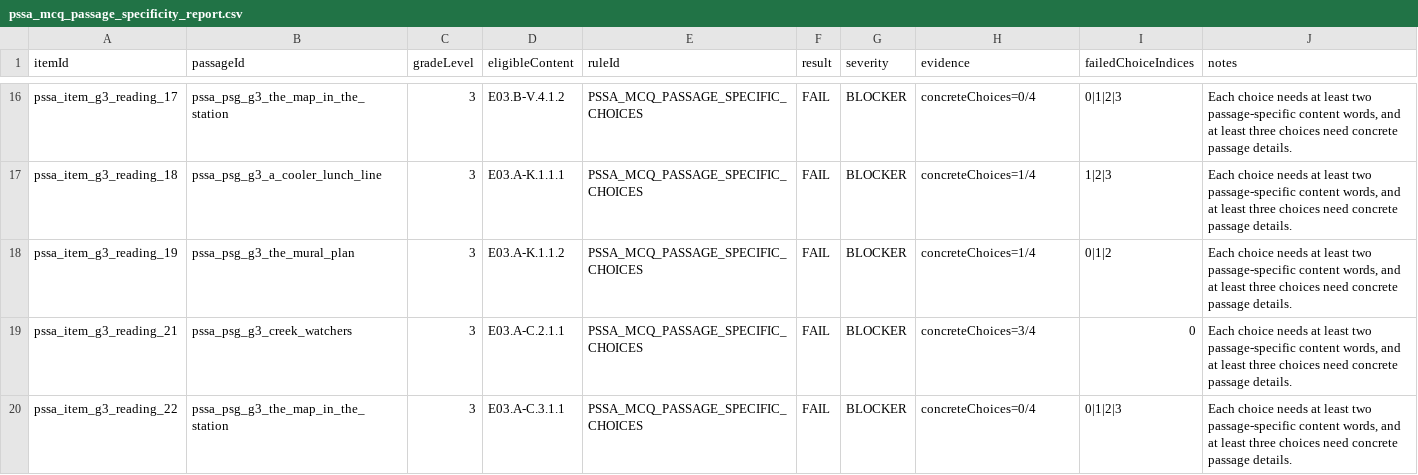
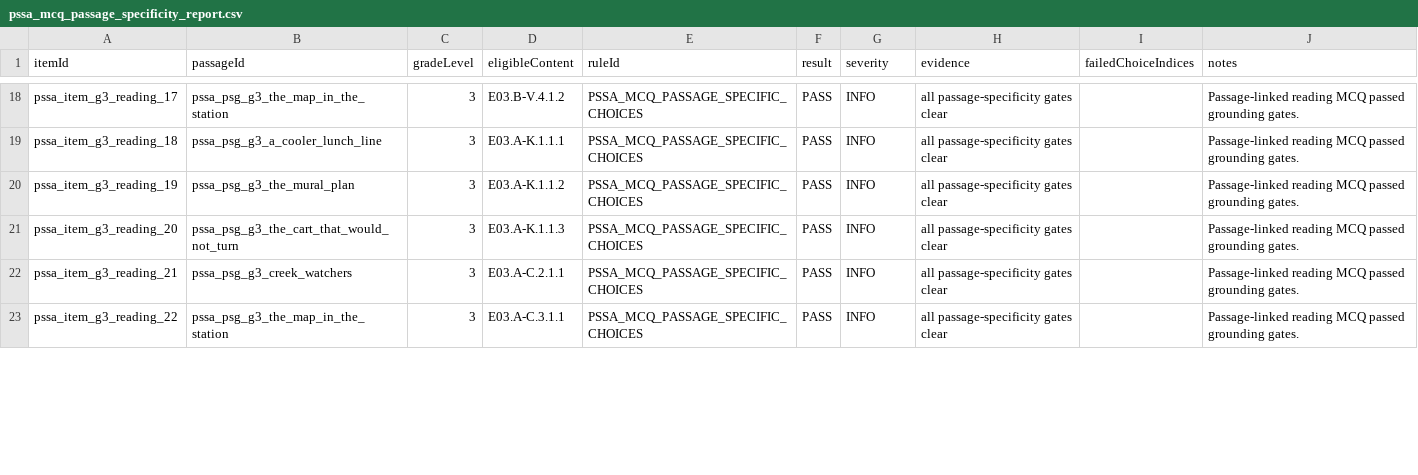
Before and after one commit to jo19140/pssa-prep-platform-live, a CSV file: audit_exports/pssa_pr4c_passage_specificity/pssa_mcq_passage_specificity_report.csv, drawn as a sheet; only a part is shown, gaps mark what is left out; addresses are those after the commit; the diff covers the shown part only; the diff names each change by its address in the sheet, - before the commit and + after, or states it on an @@ line.

Commit message:
Reauthor Grade 3 PSSA reading items

```diff
--- a/audit_exports/pssa_pr4c_passage_specificity/pssa_mcq_passage_specificity_report.csv
+++ b/audit_exports/pssa_pr4c_passage_specificity/pssa_mcq_passage_specificity_report.csv
-F18:F20 (result): FAIL
+F18:F20 (result): PASS
-G18:G20 (severity): BLOCKER
+G18:G20 (severity): INFO
-H18 (evidence): concreteChoices=0/4
+H18 (evidence): all passage-specificity gates clear
-I18 (failedChoiceIndices): 0|1|2|3
+I18 (failedChoiceIndices): (empty)
-J18:J20 (notes): Each choice needs at least two passage-specific content words, and at least three choices need concrete passage details.
+J18:J20 (notes): Passage-linked reading MCQ passed grounding gates.
-H19:H20 (evidence): concreteChoices=1/4
+H19:H20 (evidence): all passage-specificity gates clear
-I19 (failedChoiceIndices): 1|2|3
+I19 (failedChoiceIndices): (empty)
-I20 (failedChoiceIndices): 0|1|2
+I20 (failedChoiceIndices): (empty)
+row 21: pssa_item_g3_reading_20 | pssa_psg_g3_the_cart_that_would_not_turn | 3 | E03.A-K.1.1.3 | PSSA_MCQ_PASSAGE_SPECIFIC_CHOICES | PASS | INFO | all passage-specificity gates clear |  | Passage-linked reading MCQ passed grounding gates.
-F22:F23 (result): FAIL
+F22:F23 (result): PASS
-G22:G23 (severity): BLOCKER
+G22:G23 (severity): INFO
-H22 (evidence): concreteChoices=3/4
+H22 (evidence): all passage-specificity gates clear
-I22 (failedChoiceIndices): 0
+I22 (failedChoiceIndices): (empty)
-J22:J23 (notes): Each choice needs at least two passage-specific content words, and at least three choices need concrete passage details.
+J22:J23 (notes): Passage-linked reading MCQ passed grounding gates.
-H23 (evidence): concreteChoices=0/4
+H23 (evidence): all passage-specificity gates clear
-I23 (failedChoiceIndices): 0|1|2|3
+I23 (failedChoiceIndices): (empty)
```
Also changed, not shown: 2 added rows and 100 edited cells elsewhere in this file, 10 other files.
